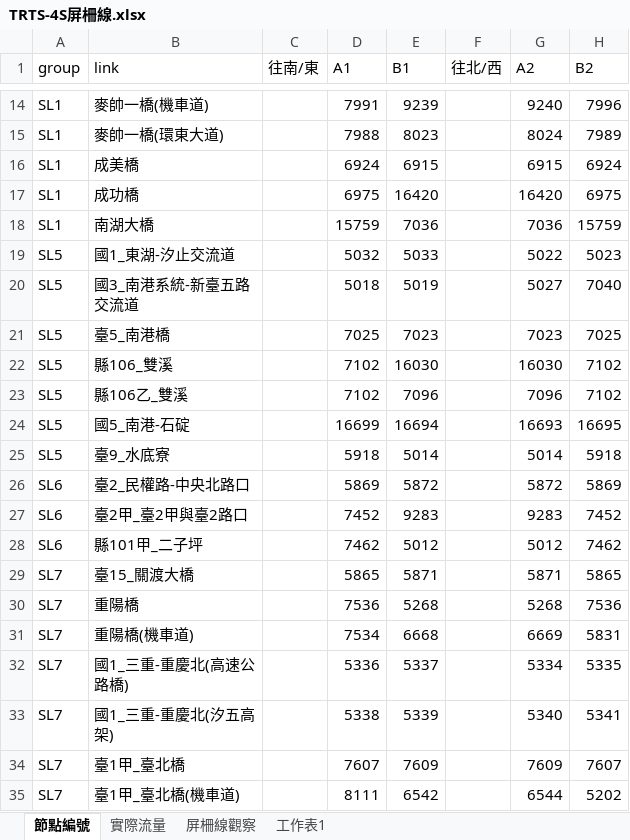
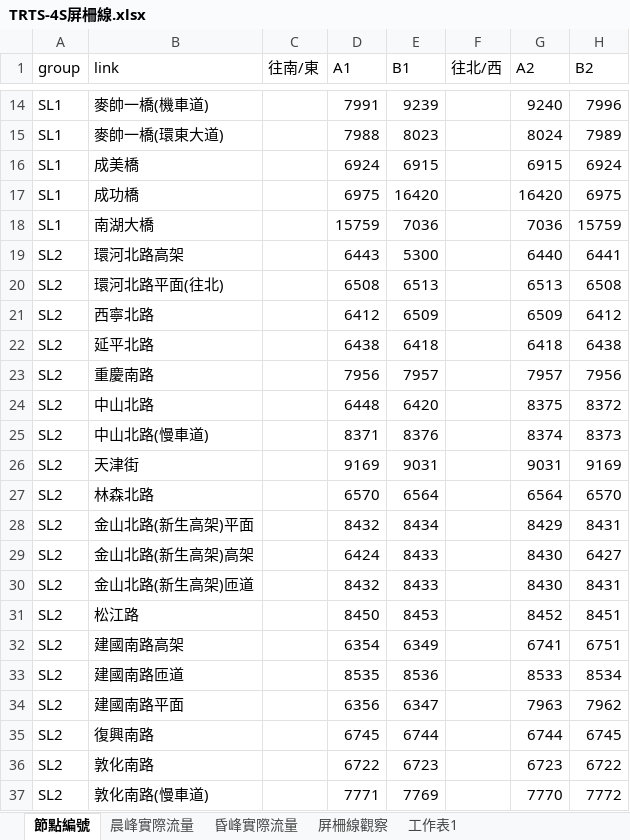
Before and after one commit to aKi-1201/Traffic-Assignment-Model, an Excel workbook: ta/TRTS-4S屏柵線.xlsx, sheet 節點編號, drawn as a sheet; only a part is shown, gaps mark what is left out; the shorter side is filled out with more unchanged rows; values as stored, in another font and other column widths than the file's, no borders; the diff covers the shown part only; the diff names each change by its address in the sheet, - before the commit and + after, or states it on an @@ line.

Commit message:
Changes to be committed: 	modified:   ta/Correction for TRTS-4S.ipynb 	modified:   "ta/TRTS-4S\345\261\217\346\237\265\347\267\232.xlsx" 	renamed:    ta/correction.ipynb -> ta/correction_old.ipynb 	new file:   "ta/\346\214\207\346\264\276\347\265\220\346\236\234/104\346\231\250\345\263\260/104\346\231\250\345\263\260_UE_results.cpg" 	new file:   "ta/\346\214\207\346\264\276\347\265\220\346\236\234/104\346\231\250\345\263\260/104\346\231\250\345\263\260_UE_results.dat" 	new file:   "ta/\346\214\207\346\264\276\347\265\220\346\236\234/104\346\231\250\345\263\260/104\346\231\250\345\263\260_UE_results.dbf" 	new file:   "ta/\346\214\207\346\264\276\347\265\220\346\236\234/104\346\231\250\345\263\260/104\346\231\250\345\263\260_UE_results.prj" 	new file:   "ta/\346\214\207\346\264\276\347\265\220\346\236\234/104\346\231\250\345\263\260/104\346\231\250\345\263\260_UE_results.shp" 	new file:   "ta/\346\214\207\346\264\276\347\265\220\346\236\234/104\346\231\250\345\263\260/104\346\231\250\345\263\260_UE_results.shx"

```diff
--- a/ta/TRTS-4S屏柵線.xlsx (sheet 節點編號)
+++ b/ta/TRTS-4S屏柵線.xlsx (sheet 節點編號)
-sheet tab: 實際流量
+sheet tab: 昏峰實際流量
+sheet tab: 晨峰實際流量
+row 19: SL2 | 環河北路高架 |  | 6443 | 5300 |  | 6440 | 6441
+row 20: SL2 | 環河北路平面(往北) |  | 6508 | 6513 |  | 6513 | 6508
+row 21: SL2 | 西寧北路 |  | 6412 | 6509 |  | 6509 | 6412
+row 22: SL2 | 延平北路 |  | 6438 | 6418 |  | 6418 | 6438
+row 23: SL2 | 重慶南路 |  | 7956 | 7957 |  | 7957 | 7956
+row 24: SL2 | 中山北路 |  | 6448 | 6420 |  | 8375 | 8372
+row 25: SL2 | 中山北路(慢車道) |  | 8371 | 8376 |  | 8374 | 8373
+row 26: SL2 | 天津街 |  | 9169 | 9031 |  | 9031 | 9169
+row 27: SL2 | 林森北路 |  | 6570 | 6564 |  | 6564 | 6570
+row 28: SL2 | 金山北路(新生高架)平面 |  | 8432 | 8434 |  | 8429 | 8431
+row 29: SL2 | 金山北路(新生高架)高架 |  | 6424 | 8433 |  | 8430 | 6427
+row 30: SL2 | 金山北路(新生高架)匝道 |  | 8432 | 8433 |  | 8430 | 8431
+row 31: SL2 | 松江路 |  | 8450 | 8453 |  | 8452 | 8451
+row 32: SL2 | 建國南路高架 |  | 6354 | 6349 |  | 6741 | 6751
+row 33: SL2 | 建國南路匝道 |  | 8535 | 8536 |  | 8533 | 8534
+row 34: SL2 | 建國南路平面 |  | 6356 | 6347 |  | 7963 | 7962
+row 35: SL2 | 復興南路 |  | 6745 | 6744 |  | 6744 | 6745
+row 36: SL2 | 敦化南路 |  | 6722 | 6723 |  | 6723 | 6722
+row 37: SL2 | 敦化南路(慢車道) |  | 7771 | 7769 |  | 7770 | 7772
```
Also changed, not shown: 10 added rows elsewhere in this sheet, sheet 昏峰實際流量, sheet 工作表1, 9 other files.
